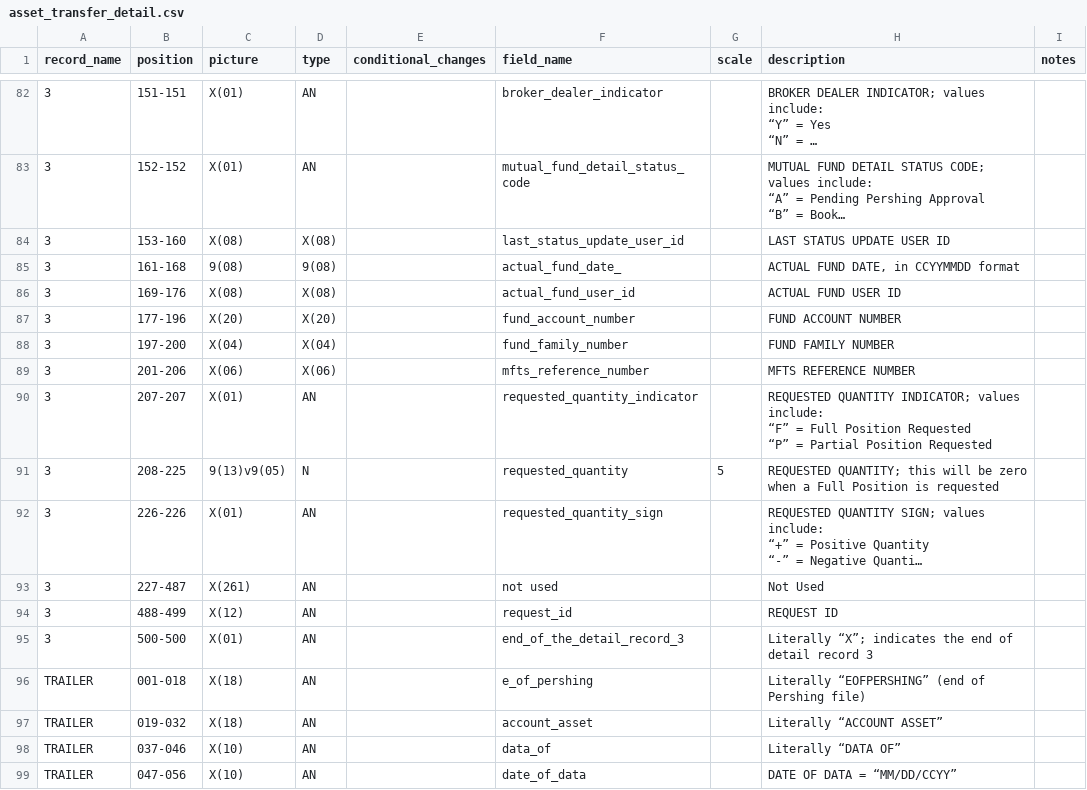
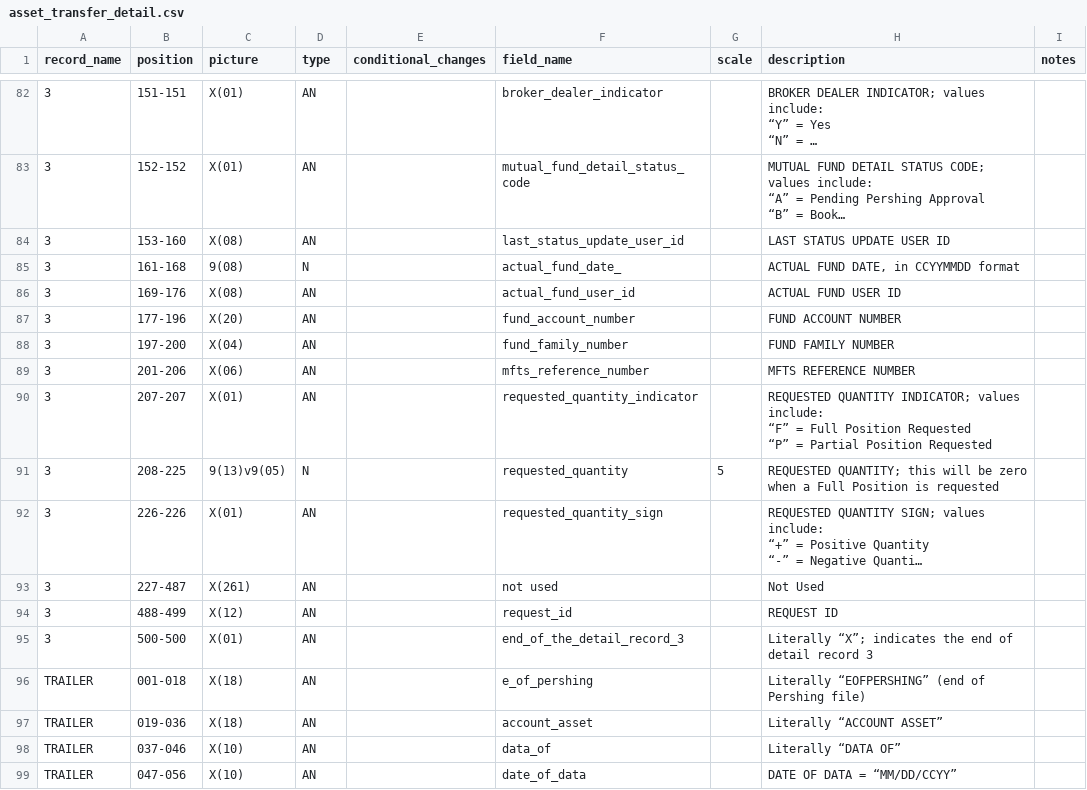
Before and after one commit to paulinjemimabalasubramani/paulinjemimabalasubramani, a CSV file: config/pershing_repcode_expansion/asset_transfer_detail.csv, drawn as a sheet; only a part is shown, gaps mark what is left out; long unchanged cells end in …; the diff names each change by its address in the sheet, - before the commit and + after, or states it on an @@ line.

Commit message:
fixed the config files

```diff
--- a/config/pershing_repcode_expansion/asset_transfer_detail.csv
+++ b/config/pershing_repcode_expansion/asset_transfer_detail.csv
-D84 (type): X(08)
+D84 (type): AN
-D85 (type): 9(08)
+D85 (type): N
-D86 (type): X(08)
+D86 (type): AN
-D87 (type): X(20)
+D87 (type): AN
-D88 (type): X(04)
+D88 (type): AN
-D89 (type): X(06)
+D89 (type): AN
-B97 (position): 019-032
+B97 (position): 019-036
```
Also changed, not shown: config/pershing_repcode_expansion/asset_transfer_summary.csv.
